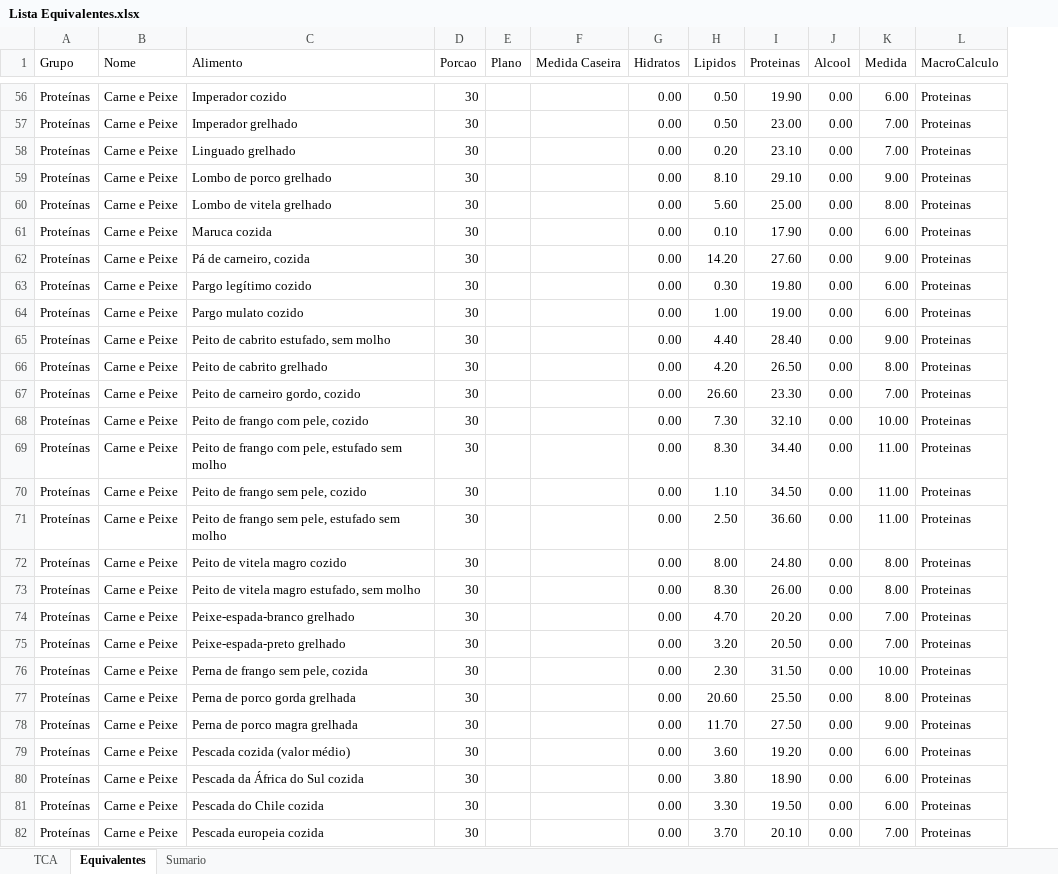
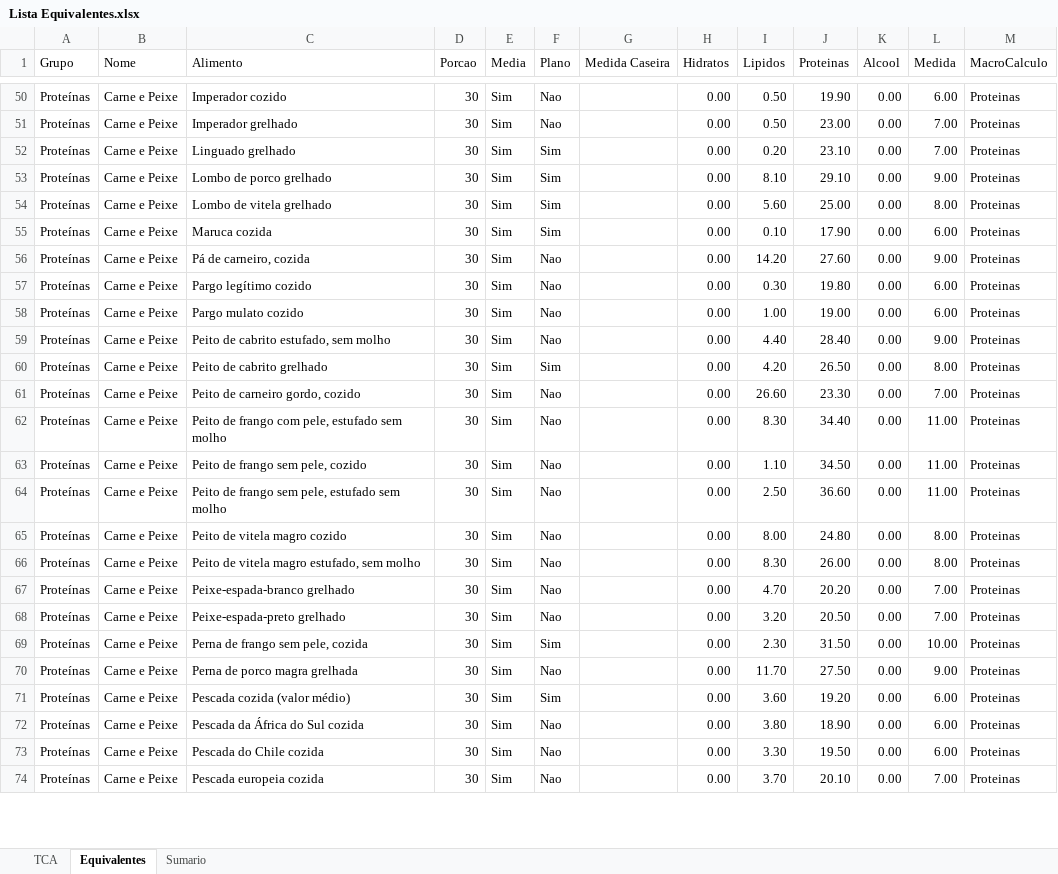
Before and after one commit to gonvideira/food-data, an Excel workbook: Lista Equivalentes.xlsx, sheet Equivalentes, drawn as a sheet; only a part is shown, gaps mark what is left out; values as stored, in another font and other column widths than the file's, no borders; conditional formats and table styles not drawn; removed rows and columns are numbered as before the commit, all else as after; the diff covers the shown part only; the diff names each change by its address in the sheet, - before the commit and + after, or states it on an @@ line.

Commit message:
insterted columns
Media
Plano

```diff
--- a/Lista Equivalentes.xlsx (sheet Equivalentes)
+++ b/Lista Equivalentes.xlsx (sheet Equivalentes)
+column E (Media), rows 50-74: all Sim
-F50:F51 (Plano): (empty)
+F50:F51 (Plano): Nao
-F52:F55 (Plano): (empty)
+F52:F55 (Plano): Sim
-F56:F59 (Plano): (empty)
+F56:F59 (Plano): Nao
-F60 (Plano): (empty)
+F60 (Plano): Sim
-F61 (Plano): (empty)
+F61 (Plano): Nao
-row 68: Proteínas | Carne e Peixe | Peito de frango com pele, cozido | 30 |  |  | 0.00 | 7.30 | 32.10 | 0.00 | 10.00 | Proteinas
-F62:F68 (Plano): (empty)
+F62:F68 (Plano): Nao
-F69 (Plano): (empty)
+F69 (Plano): Sim
-row 77: Proteínas | Carne e Peixe | Perna de porco gorda grelhada | 30 |  |  | 0.00 | 20.60 | 25.50 | 0.00 | 8.00 | Proteinas
-F70 (Plano): (empty)
+F70 (Plano): Nao
-F71 (Plano): (empty)
+F71 (Plano): Sim
-F72:F74 (Plano): (empty)
+F72:F74 (Plano): Nao
```
Also changed, not shown: 2 added rows, 11 removed rows and 266 edited cells elsewhere in this sheet, sheet Sumario, 4 other files.
